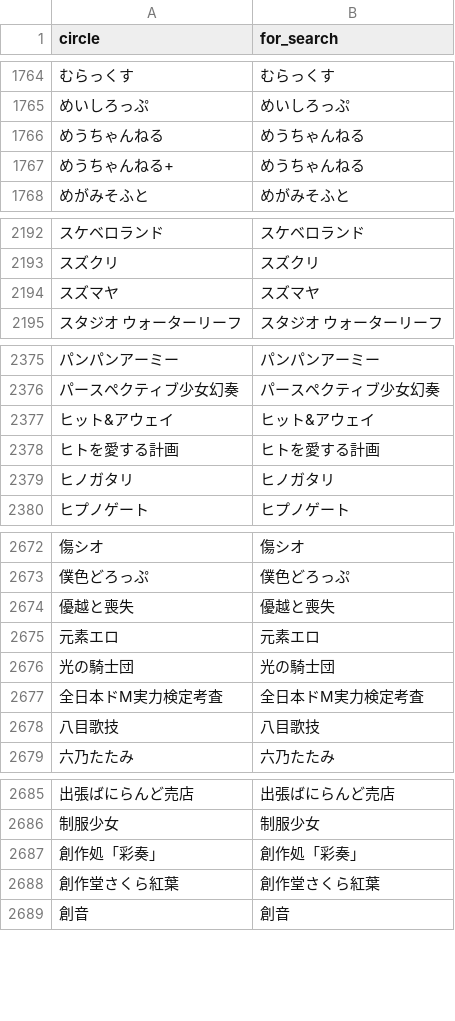
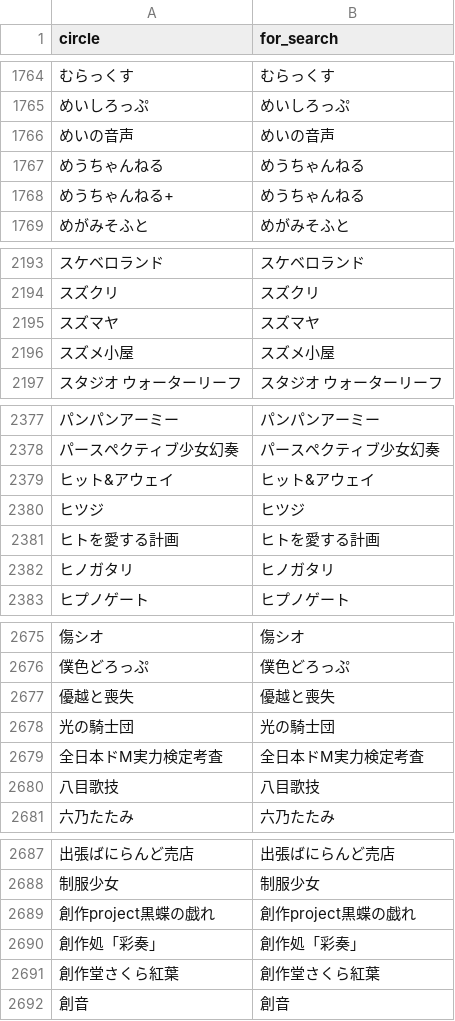
Before and after one commit to MASAYUKI-MORITA/kuppuku_database, a CSV file: circles.csv, drawn as a sheet; only a part is shown, gaps mark what is left out; removed rows and columns are numbered as before the commit, all else as after; the diff covers the shown part only; the diff names each change by its address in the sheet, - before the commit and + after, or states it on an @@ line.

```diff
--- a/circles.csv
+++ b/circles.csv
+row 1766: めいの音声 | めいの音声
+row 2196: スズメ小屋 | スズメ小屋
+row 2380: ヒツジ | ヒツジ
-row 2675: 元素エロ | 元素エロ
+row 2689: 創作project黒蝶の戯れ | 創作project黒蝶の戯れ
```
Also changed, not shown: 1 removed row elsewhere in this file, voice_actors.csv.
